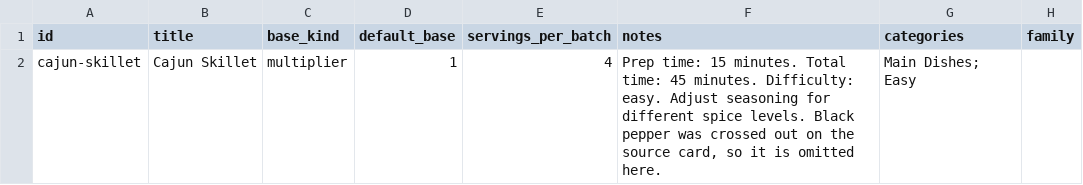
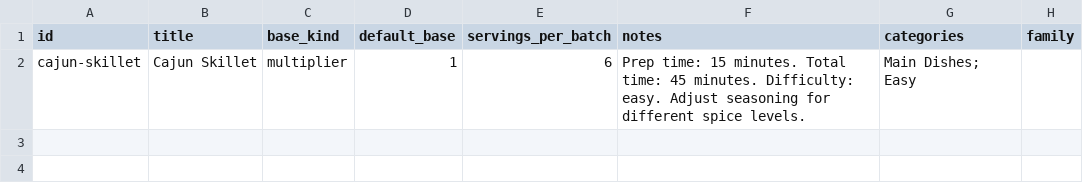
Before and after one commit to natanai/cookingdb, a CSV file: recipes/cajun-skillet/meta.csv, drawn as a sheet.

Commit message:
Fix Cajun Skillet carrot display

```diff
--- a/recipes/cajun-skillet/meta.csv
+++ b/recipes/cajun-skillet/meta.csv
@@ -1,2 +1,2 @@
 id,title,base_kind,default_base,servings_per_batch,notes,categories,family
-cajun-skillet,Cajun Skillet,multiplier,1,4,"Prep time: 15 minutes. Total time: 45 minutes. Difficulty: easy. Adjust seasoning for different spice levels. Black pepper was crossed out on the source card, so it is omitted here.",Main Dishes; Easy,
+cajun-skillet,Cajun Skillet,multiplier,1,6,"Prep time: 15 minutes. Total time: 45 minutes. Difficulty: easy. Adjust seasoning for different spice levels.",Main Dishes; Easy,
```
Also changed, not shown: recipes/cajun-skillet/ingredients.csv, 4 other files.
